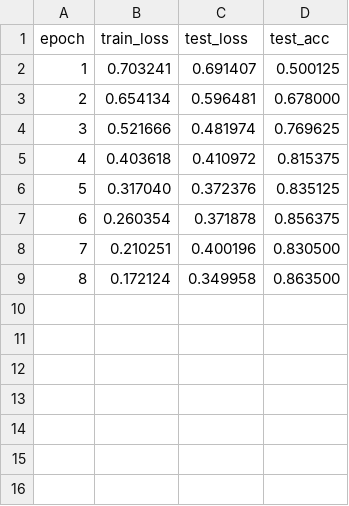
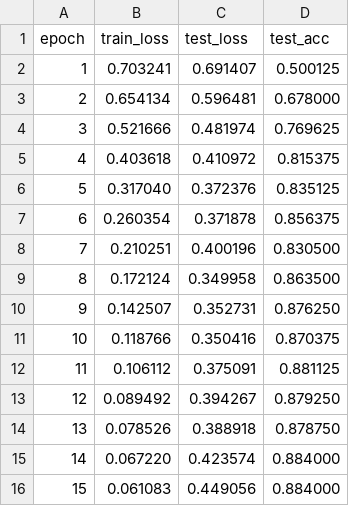
Before and after one commit to linyvonnea/mitochime, a TSV file: reports/metrics_dl_PAIR/transformer_training_log.tsv, drawn as a sheet.

Commit message:
[Yvonne] Transformer results

```diff
--- a/reports/metrics_dl_PAIR/transformer_training_log.tsv
+++ b/reports/metrics_dl_PAIR/transformer_training_log.tsv
@@ -9 +9,8 @@ epoch	train_loss	test_loss	test_acc
 8	0.172124	0.349958	0.863500
+9	0.142507	0.352731	0.876250
+10	0.118766	0.350416	0.870375
+11	0.106112	0.375091	0.881125
+12	0.089492	0.394267	0.879250
+13	0.078526	0.388918	0.878750
+14	0.067220	0.423574	0.884000
+15	0.061083	0.449056	0.884000
```
Also changed, not shown: 3 other files.
